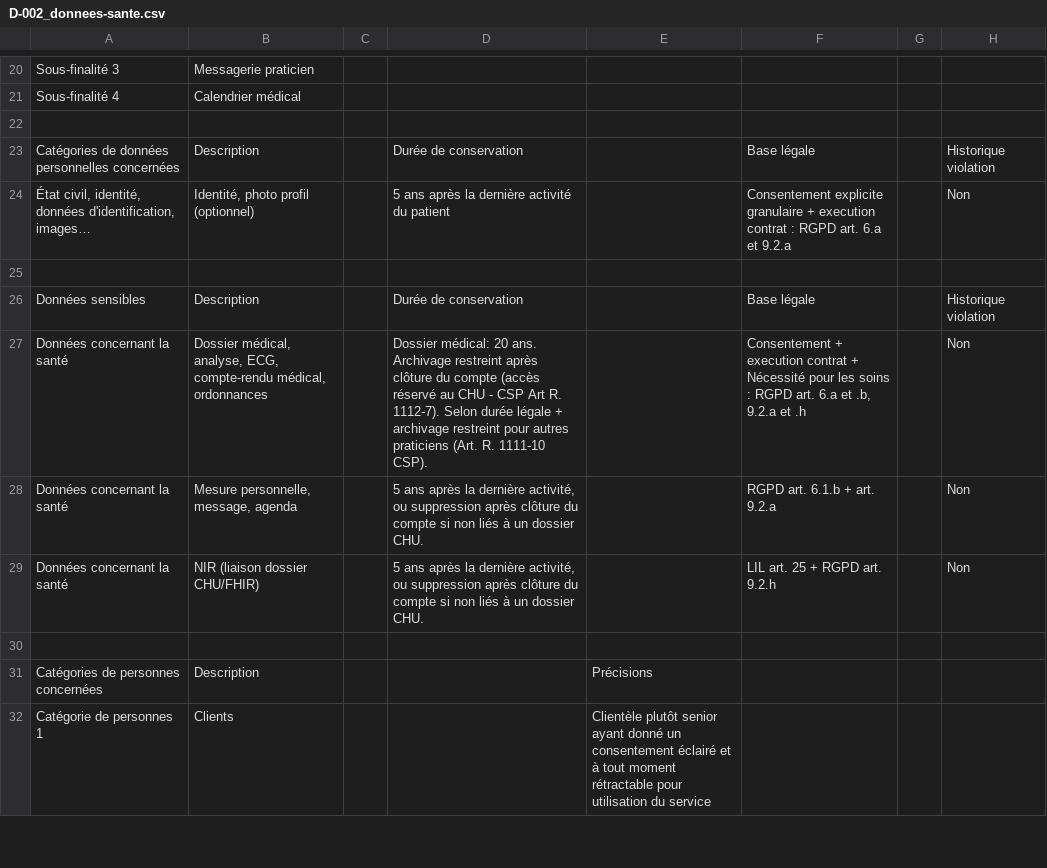
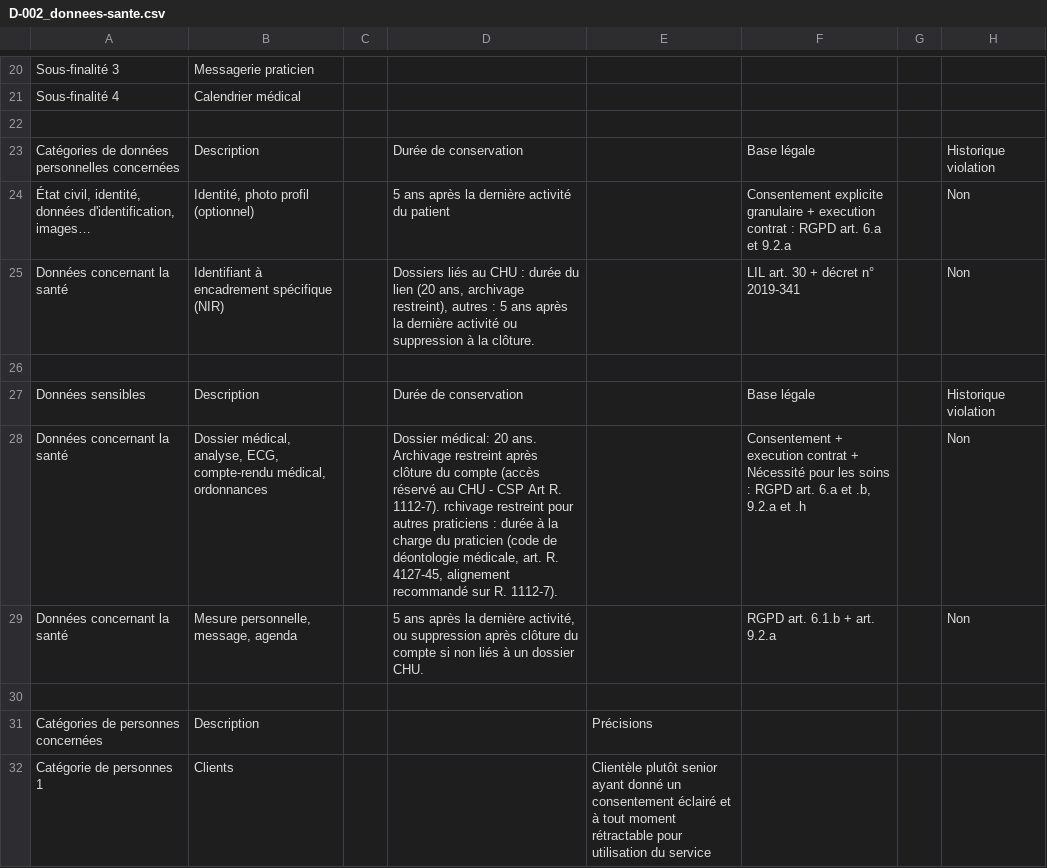
Before and after one commit to solenefig-lab/grc-pme-fictive, a CSV file: semaine-2-rgpd-hds/registre-traitements/D-002_donnees-sante.csv, drawn as a sheet; only a part is shown, gaps mark what is left out; the diff covers the shown part only.

Commit message:
docs(s2): revue GRC — qualification HDS activité 5 (accès tenant), registre sincère (D-009, praticiens 30.2, pharmacie retirée), AIPD art. 26/36 alignés, NIR (art. 30 + décret 2019-341) et conservation praticiens (R.1112-7 + déontologie) sourcés

```diff
--- a/semaine-2-rgpd-hds/registre-traitements/D-002_donnees-sante.csv
+++ b/semaine-2-rgpd-hds/registre-traitements/D-002_donnees-sante.csv
@@ -24,8 +24,8 @@ Catégories de données personnelles concernées;Description;;Durée de conserva
 État civil, identité, données d'identification, images…;Identité, photo profil (optionnel);;5 ans après la dernière activité du patient;;Consentement explicite granulaire + execution contrat : RGPD art. 6.a et 9.2.a;;Non;
+Données concernant la santé;Identifiant à encadrement spécifique (NIR);;Dossiers liés au CHU : durée du lien (20 ans, archivage restreint), autres : 5 ans après la dernière activité ou suppression à la clôture.;;LIL art. 30 + décret n° 2019-341;;Non;
 ;;;;;;;;
 Données sensibles;Description;;Durée de conservation;;Base légale;;Historique violation;
-Données concernant la santé;Dossier médical, analyse, ECG, compte-rendu médical, ordonnances;;Dossier médical: 20 ans. Archivage restreint après clôture du compte (accès réservé au CHU - CSP Art R. 1112-7). Selon durée légale + archivage restreint pour autres praticiens (Art. R. 1111-10 CSP).;;"Consentement + execution contrat + Nécessité pour les soins : RGPD art. 6.a et .b, 9.2.a et .h
-";;Non;
+Données concernant la santé;Dossier médical, analyse, ECG, compte-rendu médical, ordonnances;;Dossier médical: 20 ans. Archivage restreint après clôture du compte (accès réservé au CHU - CSP Art R. 1112-7). rchivage restreint pour autres praticiens : durée à la charge du praticien (code de déontologie médicale, art. R. 4127-45, alignement recommandé sur R. 1112-7).;;"Consentement + execution contrat + Nécessité pour les soins : RGPD art. 6.a et .b, 9.2.a et .h
+";;Non;
 Données concernant la santé;Mesure personnelle, message, agenda;;5 ans après la dernière activité, ou suppression après clôture du compte si non liés à un dossier CHU.;;RGPD art. 6.1.b + art. 9.2.a;;Non;
-Données concernant la santé;NIR (liaison dossier CHU/FHIR);;5 ans après la dernière activité, ou suppression après clôture du compte si non liés à un dossier CHU.;;LIL art. 25 + RGPD art. 9.2.h;;Non;
 ;;;;;;;;
```
Also changed, not shown: 1 removed row and 7 edited cells elsewhere in this file, semaine-2-rgpd-hds/registre-traitements/D-003_donnees-paiement.csv, semaine-2-rgpd-hds/registre-traitements/D-007_gestion-rh-paie.csv, 16 other files.
